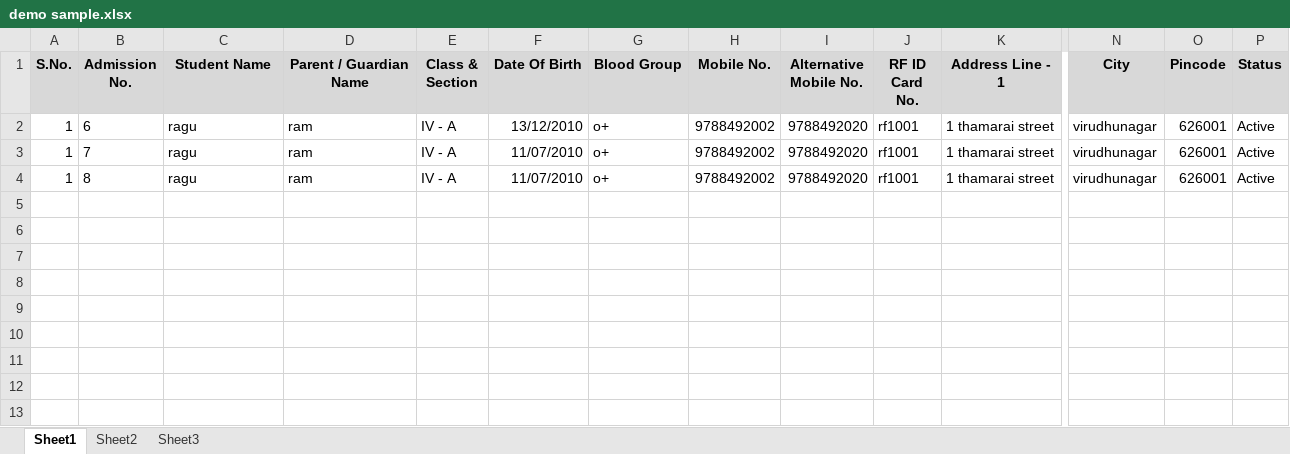
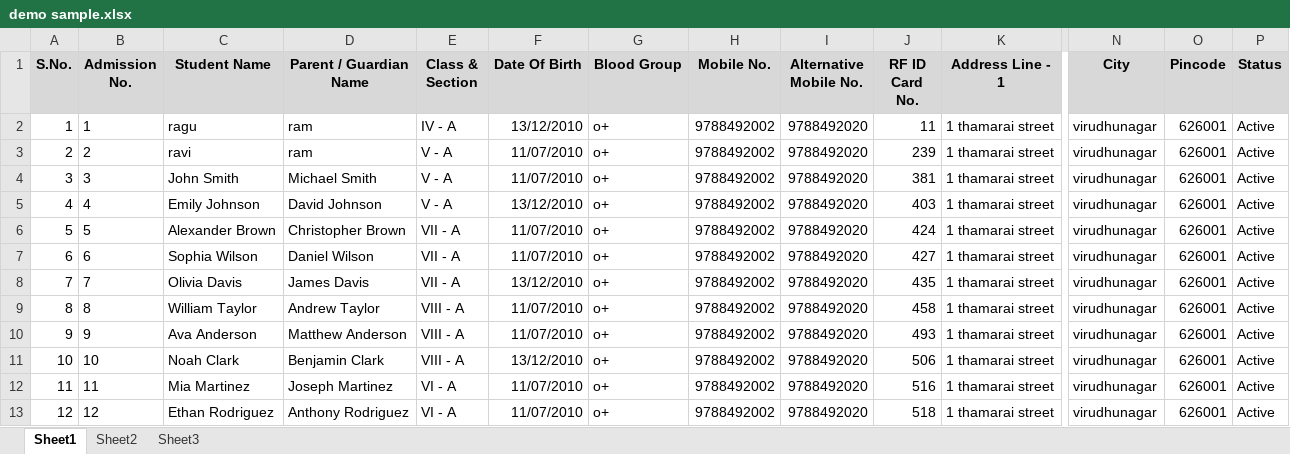
Before and after one commit to DeepaSivachandran/SMS-Application, an Excel workbook: SMSApplication/bin/Debug/demo sample.xlsx, sheet Sheet1, drawn as a sheet; only a part is shown, gaps mark what is left out; values as stored, in another font and other column widths than the file's, no borders; addresses are those after the commit; rows hold the shown columns only; the diff names each change by its address in the sheet, - before the commit and + after, or states it on an @@ line.

```diff
--- a/SMSApplication/bin/Debug/demo sample.xlsx (sheet Sheet1)
+++ b/SMSApplication/bin/Debug/demo sample.xlsx (sheet Sheet1)
+row 2: 1 | 1 | ragu | ram | IV - A | 13/12/2010 | o+ | 9788492002 | 9788492020 | 11 | 1 thamarai street | virudhunagar | 626001 | Active
+row 3: 2 | 2 | ravi | ram | V - A | 11/07/2010 | o+ | 9788492002 | 9788492020 | 239 | 1 thamarai street | virudhunagar | 626001 | Active
+row 4: 3 | 3 | John Smith | Michael Smith | V - A | 11/07/2010 | o+ | 9788492002 | 9788492020 | 381 | 1 thamarai street | virudhunagar | 626001 | Active
+row 5: 4 | 4 | Emily Johnson | David Johnson | V - A | 13/12/2010 | o+ | 9788492002 | 9788492020 | 403 | 1 thamarai street | virudhunagar | 626001 | Active
+row 6: 5 | 5 | Alexander Brown | Christopher Brown | VII - A | 11/07/2010 | o+ | 9788492002 | 9788492020 | 424 | 1 thamarai street | virudhunagar | 626001 | Active
-A7 (S.No.): 1
+A7 (S.No.): 6
-C7 (Student Name): ragu
+C7 (Student Name): Sophia Wilson
-D7 (Parent / Guardian Name): ram
+D7 (Parent / Guardian Name): Daniel Wilson
-E7:E8 (Class & Section): IV - A
+E7:E8 (Class & Section): VII - A
-F7 (Date Of Birth): 13/12/2010
+F7 (Date Of Birth): 11/07/2010
-J7 (RF ID Card No.): rf1001
+J7 (RF ID Card No.): 427
-A8 (S.No.): 1
+A8 (S.No.): 7
-C8 (Student Name): ragu
+C8 (Student Name): Olivia Davis
-D8 (Parent / Guardian Name): ram
+D8 (Parent / Guardian Name): James Davis
-F8 (Date Of Birth): 11/07/2010
+F8 (Date Of Birth): 13/12/2010
-J8 (RF ID Card No.): rf1001
+J8 (RF ID Card No.): 435
-A9 (S.No.): 1
+A9 (S.No.): 8
-C9 (Student Name): ragu
+C9 (Student Name): William Taylor
-D9 (Parent / Guardian Name): ram
+D9 (Parent / Guardian Name): Andrew Taylor
-E9 (Class & Section): IV - A
+E9 (Class & Section): VIII - A
-J9 (RF ID Card No.): rf1001
+J9 (RF ID Card No.): 458
+row 10: 9 | 9 | Ava Anderson | Matthew Anderson | VIII - A | 11/07/2010 | o+ | 9788492002 | 9788492020 | 493 | 1 thamarai street | virudhunagar | 626001 | Active
+row 11: 10 | 10 | Noah Clark | Benjamin Clark | VIII - A | 13/12/2010 | o+ | 9788492002 | 9788492020 | 506 | 1 thamarai street | virudhunagar | 626001 | Active
+row 12: 11 | 11 | Mia Martinez | Joseph Martinez | VI - A | 11/07/2010 | o+ | 9788492002 | 9788492020 | 516 | 1 thamarai street | virudhunagar | 626001 | Active
+row 13: 12 | 12 | Ethan Rodriguez | Anthony Rodriguez | VI - A | 11/07/2010 | o+ | 9788492002 | 9788492020 | 518 | 1 thamarai street | virudhunagar | 626001 | Active
```
Also changed, not shown: 22 other files.
